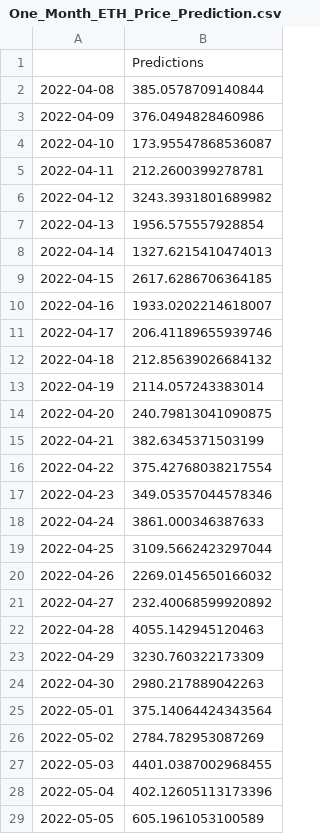
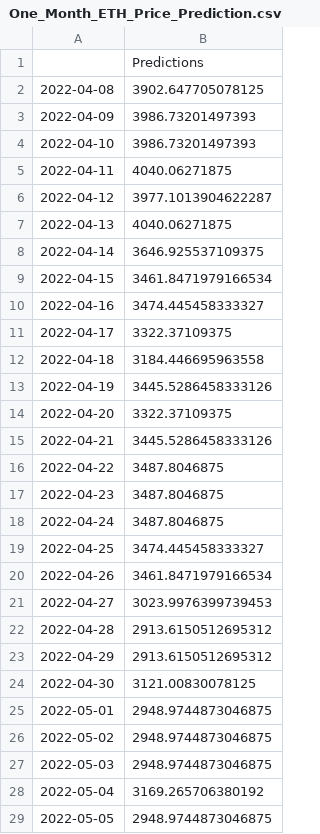
Before and after one commit to mrajkarnikar/project_02, a CSV file: One_Month_ETH_Price_Prediction.csv, drawn as a sheet; only a part is shown; the diff covers the shown part only.

```diff
--- a/One_Month_ETH_Price_Prediction.csv
+++ b/One_Month_ETH_Price_Prediction.csv
@@ -1,29 +1,29 @@
 ,Predictions
-2022-04-08,385.0578709140844
-2022-04-09,376.0494828460986
-2022-04-10,173.95547868536087
-2022-04-11,212.2600399278781
-2022-04-12,3243.3931801689982
-2022-04-13,1956.575557928854
-2022-04-14,1327.6215410474013
-2022-04-15,2617.6286706364185
-2022-04-16,1933.0202214618007
-2022-04-17,206.41189655939746
-2022-04-18,212.85639026684132
-2022-04-19,2114.057243383014
-2022-04-20,240.79813041090875
-2022-04-21,382.6345371503199
-2022-04-22,375.42768038217554
-2022-04-23,349.05357044578346
-2022-04-24,3861.000346387633
-2022-04-25,3109.5662423297044
-2022-04-26,2269.0145650166032
-2022-04-27,232.40068599920892
-2022-04-28,4055.142945120463
-2022-04-29,3230.760322173309
-2022-04-30,2980.217889042263
-2022-05-01,375.14064424343564
-2022-05-02,2784.782953087269
-2022-05-03,4401.0387002968455
-2022-05-04,402.12605113173396
-2022-05-05,605.1961053100589
+2022-04-08,3902.647705078125
+2022-04-09,3986.73201497393
+2022-04-10,3986.73201497393
+2022-04-11,4040.06271875
+2022-04-12,3977.1013904622287
+2022-04-13,4040.06271875
+2022-04-14,3646.925537109375
+2022-04-15,3461.8471979166534
+2022-04-16,3474.445458333327
+2022-04-17,3322.37109375
+2022-04-18,3184.446695963558
+2022-04-19,3445.5286458333126
+2022-04-20,3322.37109375
+2022-04-21,3445.5286458333126
+2022-04-22,3487.8046875
+2022-04-23,3487.8046875
+2022-04-24,3487.8046875
+2022-04-25,3474.445458333327
+2022-04-26,3461.8471979166534
+2022-04-27,3023.9976399739453
+2022-04-28,2913.6150512695312
+2022-04-29,2913.6150512695312
+2022-04-30,3121.00830078125
+2022-05-01,2948.9744873046875
+2022-05-02,2948.9744873046875
+2022-05-03,2948.9744873046875
+2022-05-04,3169.265706380192
+2022-05-05,2948.9744873046875
```
Also changed, not shown: 2 edited cells elsewhere in this file, ETH_Price_Prediction_Date.csv, One_Week_ETH_Price_Prediction.csv, 4 other files.
